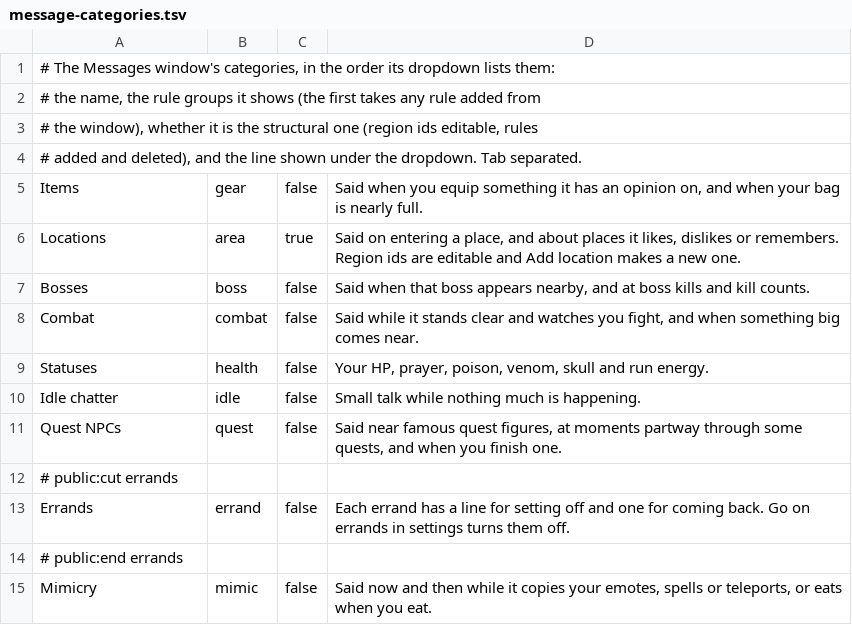
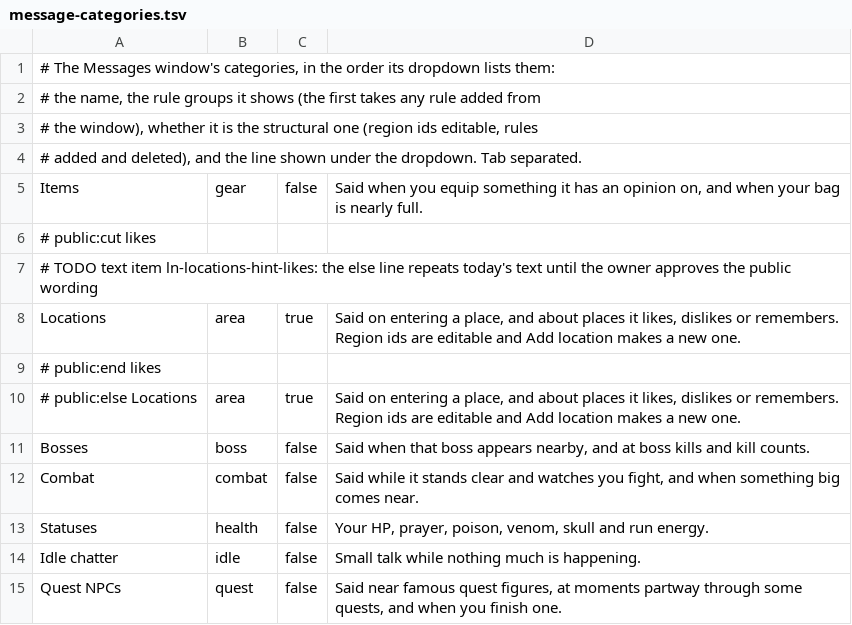
Before and after one commit to MikeSpatol/follower-buddy, a TSV file: src/main/resources/com/follower/message-categories.tsv, drawn as a sheet; only a part is shown; the shorter side is filled out with more unchanged rows; the diff names each change by its address in the sheet, - before the commit and + after, or states it on an @@ line.

Commit message:
Mark where the public build's wording must differ for the seven extra cuts, keeping today's text until the owner approves it

```diff
--- a/src/main/resources/com/follower/message-categories.tsv
+++ b/src/main/resources/com/follower/message-categories.tsv
+row 6: # public:cut likes
+row 7: # TODO text item ln-locations-hint-likes: the else line repeats today's text until the owner approves the public wording
+row 9: # public:end likes
+row 10: # public:else Locations | area | true | Said on entering a place, and about places it likes, dislikes or remembers. Region ids are editable and Add location makes a new one.
```
Also changed, not shown: 4 other files.
